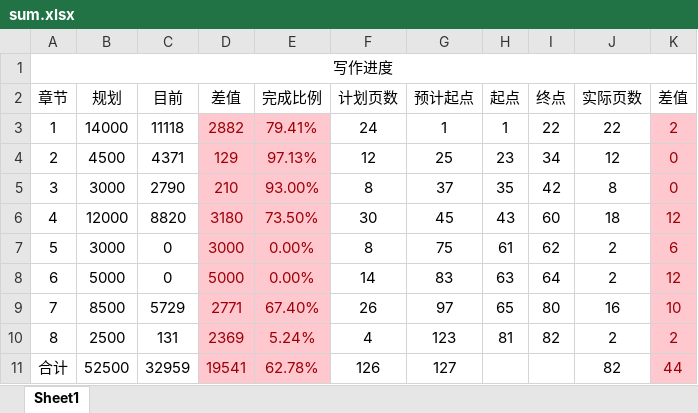
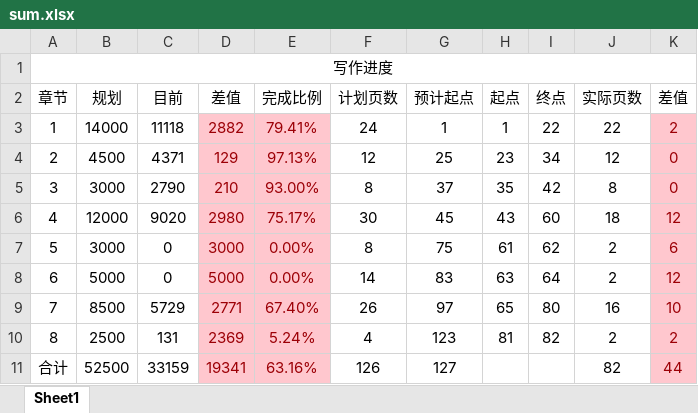
Before and after one commit to xfz329/zjuthesis, an Excel workbook: excel/sum.xlsx, sheet Sheet1, drawn as a sheet; values as stored, in another font and other column widths than the file's, no borders; the diff names each change by its address in the sheet, - before the commit and + after, or states it on an @@ line.

```diff
--- a/excel/sum.xlsx (sheet Sheet1)
+++ b/excel/sum.xlsx (sheet Sheet1)
-C6 (目前): 8820
+C6 (目前): 9020
-D6 (差值): 3180
+D6 (差值): 2980
-E6 (完成比例): 73.50%
+E6 (完成比例): 75.17%
-C11 (目前): 32959
+C11 (目前): 33159
-D11 (差值): 19541
+D11 (差值): 19341
-E11 (完成比例): 62.78%
+E11 (完成比例): 63.16%
```
Also changed, not shown: 1 other file.
